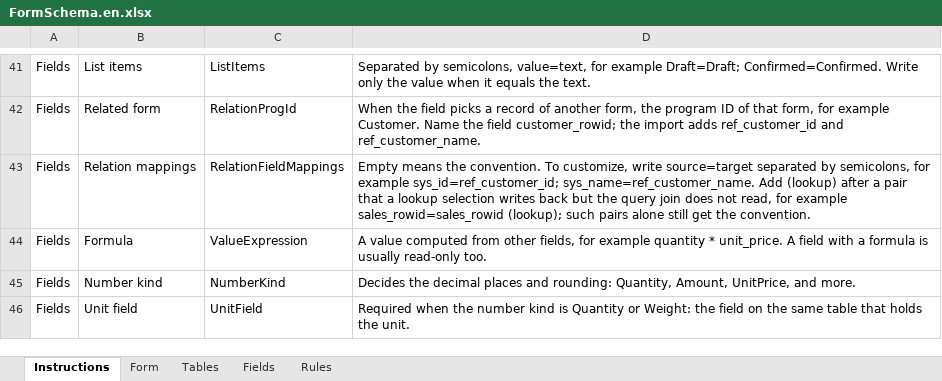
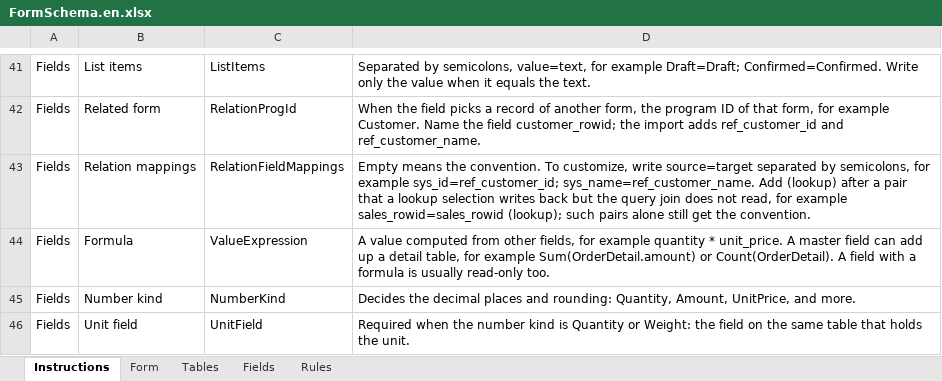
Before and after one commit to polhem-dev/polhem, an Excel workbook: tools/Polhem.Definition.Spreadsheet/Templates/FormSchema.en.xlsx, sheet Instructions, drawn as a sheet; only a part is shown, gaps mark what is left out; values as stored, in another font and other column widths than the file's, no borders; the diff names each change by its address in the sheet, - before the commit and + after, or states it on an @@ line.

```diff
--- a/tools/Polhem.Definition.Spreadsheet/Templates/FormSchema.en.xlsx (sheet Instructions)
+++ b/tools/Polhem.Definition.Spreadsheet/Templates/FormSchema.en.xlsx (sheet Instructions)
-D44: …unit_price. A field with…
+D44: …unit_price. A master field can add up a detail table, for example Sum(OrderDetail.amount) or Count(OrderDetail). A field with…
```
Also changed, not shown: tools/Polhem.Definition.Spreadsheet/Templates/FormSchema.zh-TW.xlsx, 29 other files.
